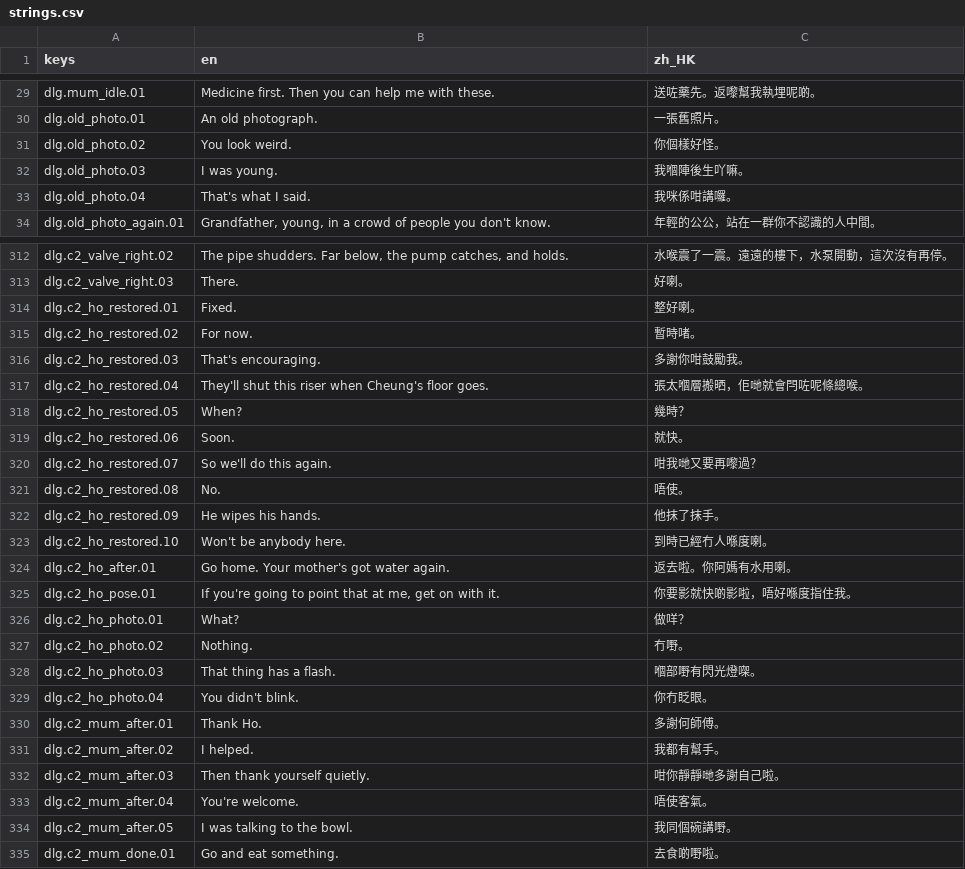
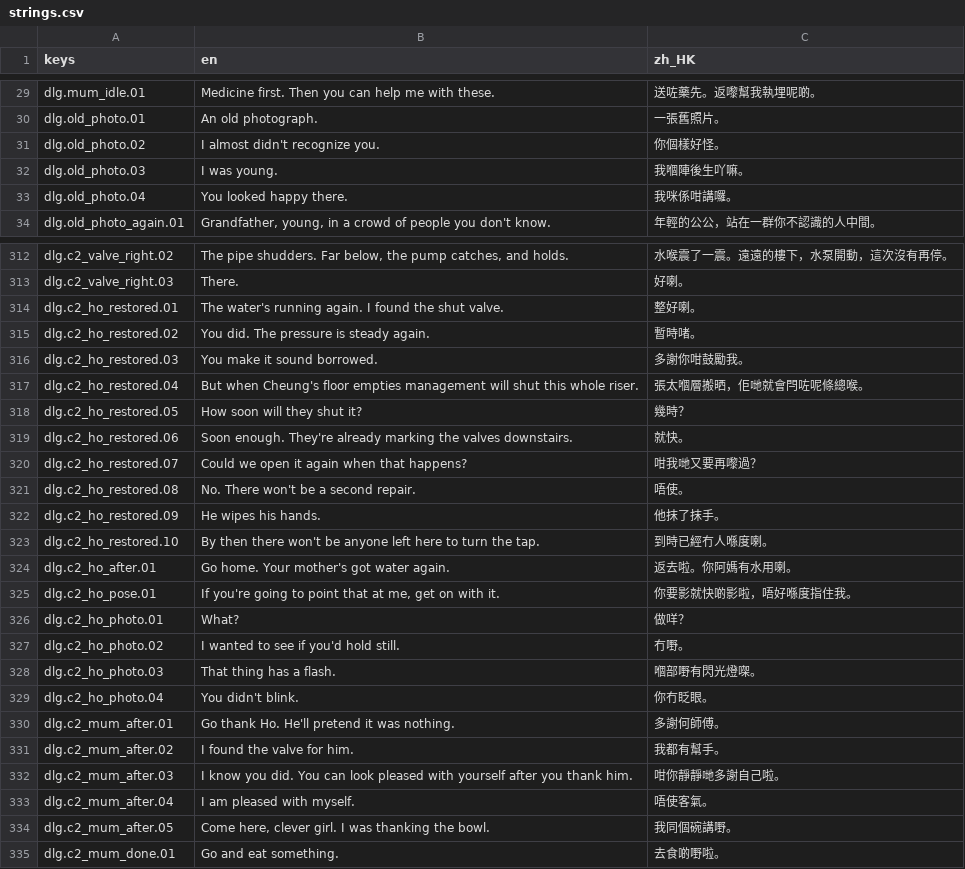
Before and after one commit to apysen/kowloon, a CSV file: data/i18n/strings.csv, drawn as a sheet; only a part is shown, gaps mark what is left out; the diff covers the shown part only.

```diff
--- a/data/i18n/strings.csv
+++ b/data/i18n/strings.csv
@@ -30,5 +30,5 @@ dlg.mum_idle.01,Medicine first. Then you can help me with these.,送咗藥先。
 dlg.old_photo.01,An old photograph.,一張舊照片。
-dlg.old_photo.02,You look weird.,你個樣好怪。
+dlg.old_photo.02,I almost didn't recognize you.,你個樣好怪。
 dlg.old_photo.03,I was young.,我嗰陣後生吖嘛。
-dlg.old_photo.04,That's what I said.,我咪係咁講囉。
+dlg.old_photo.04,You looked happy there.,我咪係咁講囉。
 dlg.old_photo_again.01,"Grandfather, young, in a crowd of people you don't know.",年輕的公公，站在一群你不認識的人中間。
@@ -313,12 +313,12 @@ dlg.c2_valve_right.02,"The pipe shudders. Far below, the pump catches, and holds
 dlg.c2_valve_right.03,There.,好喇。
-dlg.c2_ho_restored.01,Fixed.,整好喇。
-dlg.c2_ho_restored.02,For now.,暫時啫。
-dlg.c2_ho_restored.03,That's encouraging.,多謝你咁鼓勵我。
-dlg.c2_ho_restored.04,They'll shut this riser when Cheung's floor goes.,張太嗰層搬晒，佢哋就會閂咗呢條總喉。
-dlg.c2_ho_restored.05,When?,幾時？
-dlg.c2_ho_restored.06,Soon.,就快。
-dlg.c2_ho_restored.07,So we'll do this again.,咁我哋又要再嚟過？
-dlg.c2_ho_restored.08,No.,唔使。
+dlg.c2_ho_restored.01,The water's running again. I found the shut valve.,整好喇。
+dlg.c2_ho_restored.02,You did. The pressure is steady again.,暫時啫。
+dlg.c2_ho_restored.03,You make it sound borrowed.,多謝你咁鼓勵我。
+dlg.c2_ho_restored.04,But when Cheung's floor empties management will shut this whole riser.,張太嗰層搬晒，佢哋就會閂咗呢條總喉。
+dlg.c2_ho_restored.05,How soon will they shut it?,幾時？
+dlg.c2_ho_restored.06,Soon enough. They're already marking the valves downstairs.,就快。
+dlg.c2_ho_restored.07,Could we open it again when that happens?,咁我哋又要再嚟過？
+dlg.c2_ho_restored.08,No. There won't be a second repair.,唔使。
 dlg.c2_ho_restored.09,He wipes his hands.,他抹了抹手。
-dlg.c2_ho_restored.10,Won't be anybody here.,到時已經冇人喺度喇。
+dlg.c2_ho_restored.10,By then there won't be anyone left here to turn the tap.,到時已經冇人喺度喇。
 dlg.c2_ho_after.01,Go home. Your mother's got water again.,返去啦。你阿媽有水用喇。
@@ -326,10 +326,10 @@ dlg.c2_ho_pose.01,"If you're going to point that at me, get on with it.",你要
 dlg.c2_ho_photo.01,What?,做咩？
-dlg.c2_ho_photo.02,Nothing.,冇嘢。
+dlg.c2_ho_photo.02,I wanted to see if you'd hold still.,冇嘢。
 dlg.c2_ho_photo.03,That thing has a flash.,嗰部嘢有閃光燈㗎。
 dlg.c2_ho_photo.04,You didn't blink.,你冇眨眼。
-dlg.c2_mum_after.01,Thank Ho.,多謝何師傅。
-dlg.c2_mum_after.02,I helped.,我都有幫手。
-dlg.c2_mum_after.03,Then thank yourself quietly.,咁你靜靜哋多謝自己啦。
-dlg.c2_mum_after.04,You're welcome.,唔使客氣。
-dlg.c2_mum_after.05,I was talking to the bowl.,我同個碗講嘢。
+dlg.c2_mum_after.01,Go thank Ho. He'll pretend it was nothing.,多謝何師傅。
+dlg.c2_mum_after.02,I found the valve for him.,我都有幫手。
+dlg.c2_mum_after.03,I know you did. You can look pleased with yourself after you thank him.,咁你靜靜哋多謝自己啦。
+dlg.c2_mum_after.04,I am pleased with myself.,唔使客氣。
+dlg.c2_mum_after.05,"Come here, clever girl. I was thanking the bowl.",我同個碗講嘢。
 dlg.c2_mum_done.01,Go and eat something.,去食啲嘢啦。
```
Also changed, not shown: 112 edited cells elsewhere in this file, 52 other files.
